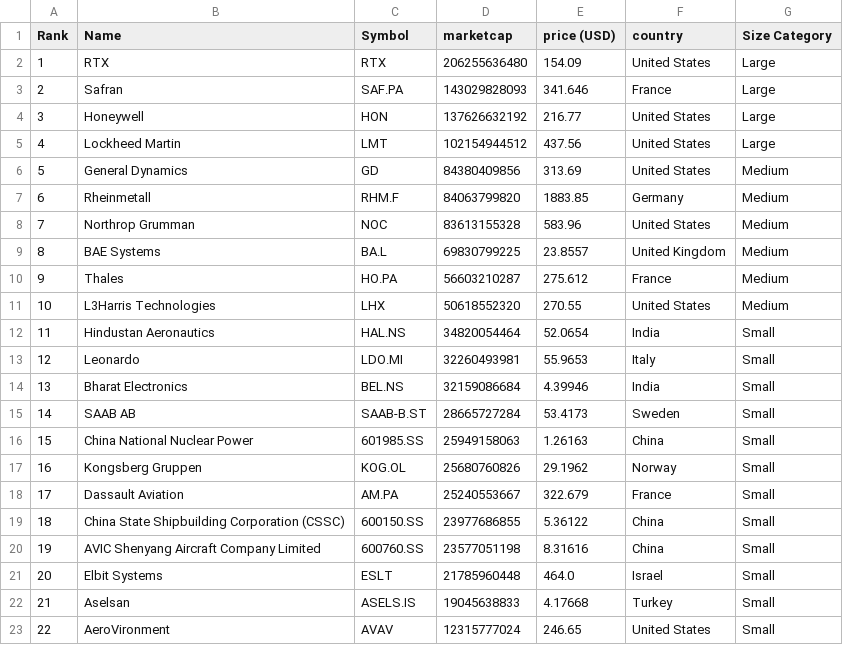
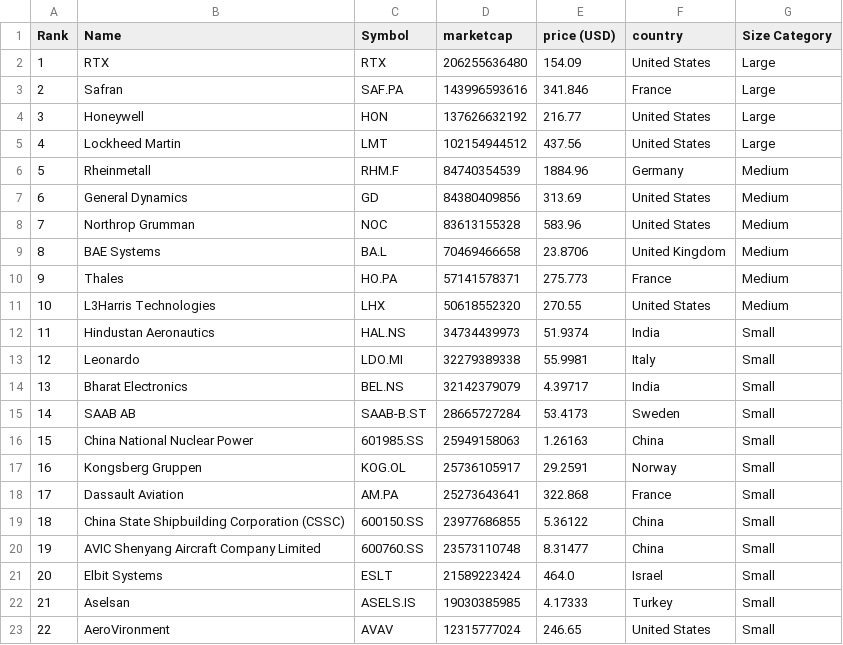
Before and after one commit to artfisica/taller-venezuela-junio-2024, a CSV file: categorized_data.csv, drawn as a sheet; only a part is shown; the diff covers the shown part only.

```diff
--- a/categorized_data.csv
+++ b/categorized_data.csv
@@ -2,22 +2,22 @@ Rank,Name,Symbol,marketcap,price (USD),country,Size Category
 1,RTX,RTX,206255636480,154.09,United States,Large
-2,Safran,SAF.PA,143029828093,341.646,France,Large
+2,Safran,SAF.PA,143996593616,341.846,France,Large
 3,Honeywell,HON,137626632192,216.77,United States,Large
 4,Lockheed Martin,LMT,102154944512,437.56,United States,Large
-5,General Dynamics,GD,84380409856,313.69,United States,Medium
-6,Rheinmetall,RHM.F,84063799820,1883.85,Germany,Medium
+5,Rheinmetall,RHM.F,84740354539,1884.96,Germany,Medium
+6,General Dynamics,GD,84380409856,313.69,United States,Medium
 7,Northrop Grumman,NOC,83613155328,583.96,United States,Medium
-8,BAE Systems,BA.L,69830799225,23.8557,United Kingdom,Medium
-9,Thales,HO.PA,56603210287,275.612,France,Medium
+8,BAE Systems,BA.L,70469466658,23.8706,United Kingdom,Medium
+9,Thales,HO.PA,57141578371,275.773,France,Medium
 10,L3Harris Technologies,LHX,50618552320,270.55,United States,Medium
-11,Hindustan Aeronautics,HAL.NS,34820054464,52.0654,India,Small
-12,Leonardo,LDO.MI,32260493981,55.9653,Italy,Small
-13,Bharat Electronics,BEL.NS,32159086684,4.39946,India,Small
+11,Hindustan Aeronautics,HAL.NS,34734439973,51.9374,India,Small
+12,Leonardo,LDO.MI,32279389338,55.9981,Italy,Small
+13,Bharat Electronics,BEL.NS,32142379079,4.39717,India,Small
 14,SAAB AB,SAAB-B.ST,28665727284,53.4173,Sweden,Small
 15,China National Nuclear Power,601985.SS,25949158063,1.26163,China,Small
-16,Kongsberg Gruppen,KOG.OL,25680760826,29.1962,Norway,Small
-17,Dassault Aviation,AM.PA,25240553667,322.679,France,Small
+16,Kongsberg Gruppen,KOG.OL,25736105917,29.2591,Norway,Small
+17,Dassault Aviation,AM.PA,25273643641,322.868,France,Small
 18,China State Shipbuilding Corporation (CSSC),600150.SS,23977686855,5.36122,China,Small
-19,AVIC Shenyang Aircraft Company Limited,600760.SS,23577051198,8.31616,China,Small
-20,Elbit Systems,ESLT,21785960448,464.0,Israel,Small
-21,Aselsan,ASELS.IS,19045638833,4.17668,Turkey,Small
+19,AVIC Shenyang Aircraft Company Limited,600760.SS,23573110748,8.31477,China,Small
+20,Elbit Systems,ESLT,21589223424,464.0,Israel,Small
+21,Aselsan,ASELS.IS,19030385985,4.17333,Turkey,Small
 22,AeroVironment,AVAV,12315777024,246.65,United States,Small
```
Also changed, not shown: 28 edited cells elsewhere in this file, data.csv.
